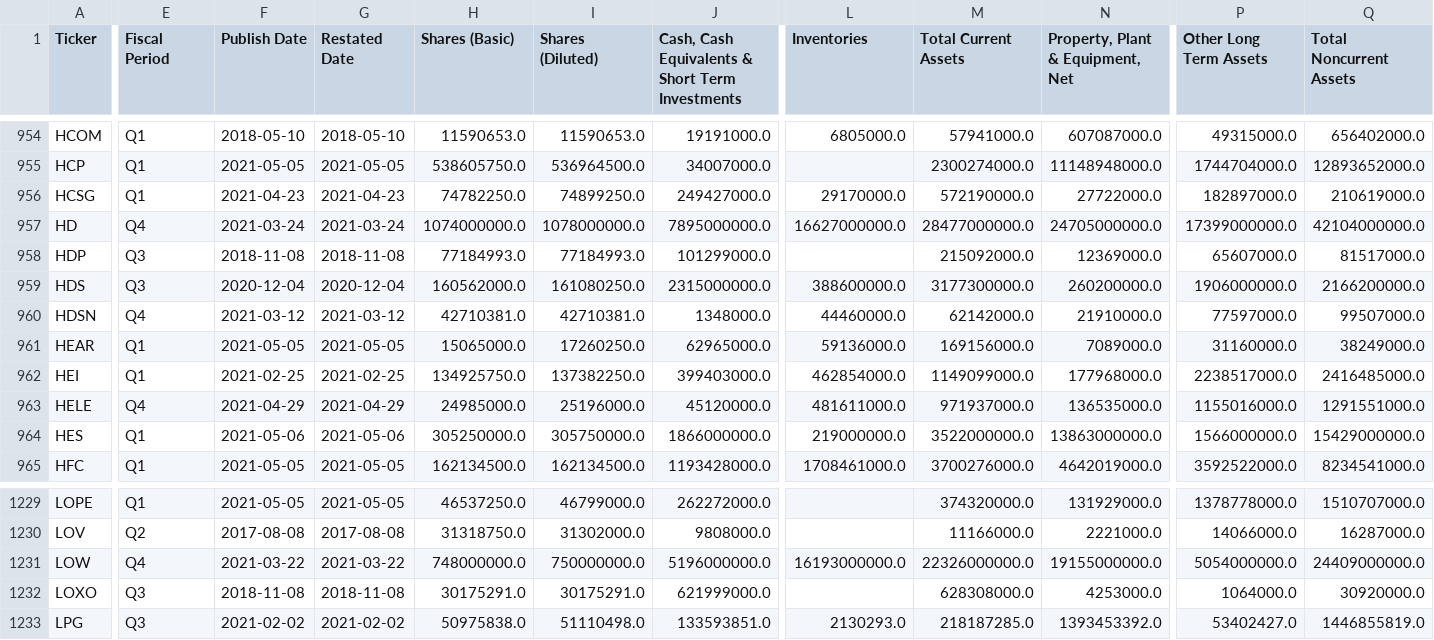
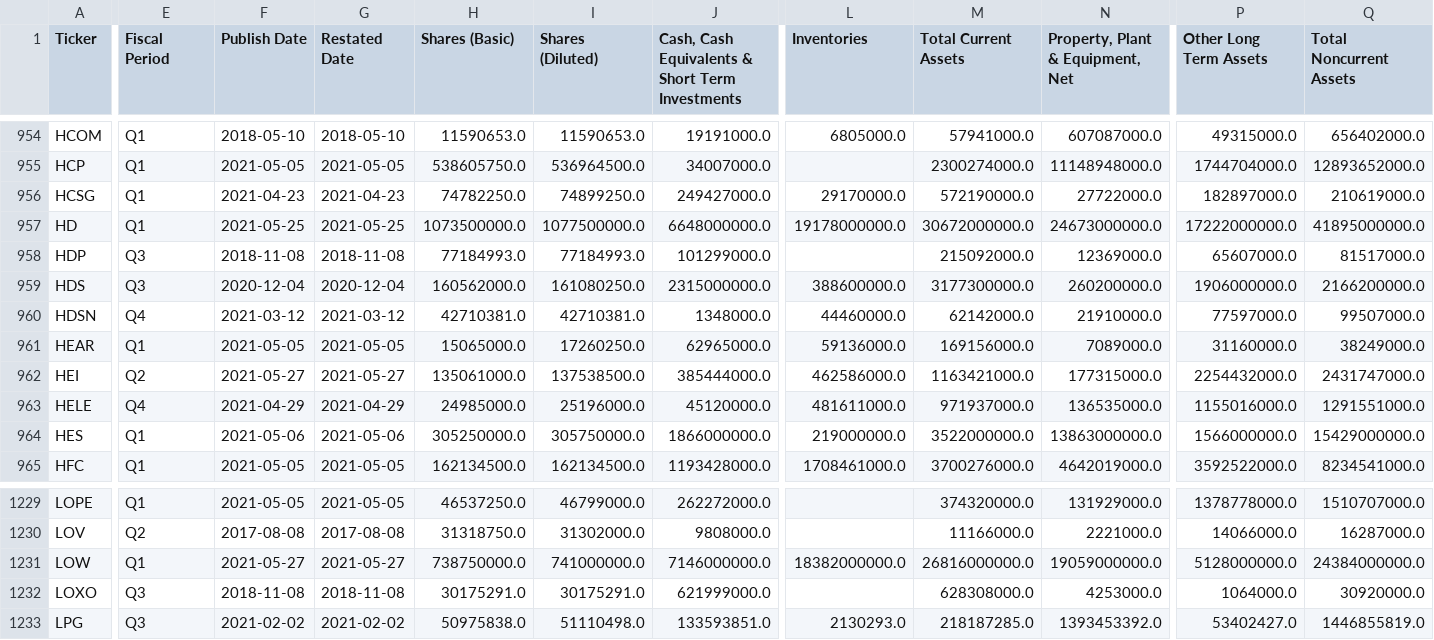
Before and after one commit to gardnmi/fundamental-stock-prediction, a CSV file: data/general_balance.csv, drawn as a sheet; only a part is shown, gaps mark what is left out; the diff covers the shown part only; the diff names each change by its address in the sheet, - before the commit and + after, or states it on an @@ line.

```diff
--- a/data/general_balance.csv
+++ b/data/general_balance.csv
-E957 (Fiscal Period): Q4
+E957 (Fiscal Period): Q1
-F957 (Publish Date): 2021-03-24
+F957 (Publish Date): 2021-05-25
-G957 (Restated Date): 2021-03-24
+G957 (Restated Date): 2021-05-25
-H957 (Shares (Basic)): 1074000000.0
+H957 (Shares (Basic)): 1073500000.0
-I957 (Shares (Diluted)): 1078000000.0
+I957 (Shares (Diluted)): 1077500000.0
-J957: 7895000000.0
+J957: 6648000000.0
-L957 (Inventories): 16627000000.0
+L957 (Inventories): 19178000000.0
-M957 (Total Current Assets): 28477000000.0
+M957 (Total Current Assets): 30672000000.0
-N957 (Property, Plant & Equipment, Net): 24705000000.0
+N957 (Property, Plant & Equipment, Net): 24673000000.0
-P957 (Other Long Term Assets): 17399000000.0
+P957 (Other Long Term Assets): 17222000000.0
-Q957 (Total Noncurrent Assets): 42104000000.0
+Q957 (Total Noncurrent Assets): 41895000000.0
-E962 (Fiscal Period): Q1
+E962 (Fiscal Period): Q2
-F962 (Publish Date): 2021-02-25
+F962 (Publish Date): 2021-05-27
-G962 (Restated Date): 2021-02-25
+G962 (Restated Date): 2021-05-27
-H962 (Shares (Basic)): 134925750.0
+H962 (Shares (Basic)): 135061000.0
-I962 (Shares (Diluted)): 137382250.0
+I962 (Shares (Diluted)): 137538500.0
-J962: 399403000.0
+J962: 385444000.0
-L962 (Inventories): 462854000.0
+L962 (Inventories): 462586000.0
-M962 (Total Current Assets): 1149099000.0
+M962 (Total Current Assets): 1163421000.0
-N962 (Property, Plant & Equipment, Net): 177968000.0
+N962 (Property, Plant & Equipment, Net): 177315000.0
-P962 (Other Long Term Assets): 2238517000.0
+P962 (Other Long Term Assets): 2254432000.0
-Q962 (Total Noncurrent Assets): 2416485000.0
+Q962 (Total Noncurrent Assets): 2431747000.0
-E1231 (Fiscal Period): Q4
+E1231 (Fiscal Period): Q1
-F1231 (Publish Date): 2021-03-22
+F1231 (Publish Date): 2021-05-27
-G1231 (Restated Date): 2021-03-22
+G1231 (Restated Date): 2021-05-27
-H1231 (Shares (Basic)): 748000000.0
+H1231 (Shares (Basic)): 738750000.0
-I1231 (Shares (Diluted)): 750000000.0
+I1231 (Shares (Diluted)): 741000000.0
-J1231: 5196000000.0
+J1231: 7146000000.0
-L1231 (Inventories): 16193000000.0
+L1231 (Inventories): 18382000000.0
-M1231 (Total Current Assets): 22326000000.0
+M1231 (Total Current Assets): 26816000000.0
-N1231 (Property, Plant & Equipment, Net): 19155000000.0
+N1231 (Property, Plant & Equipment, Net): 19059000000.0
-P1231 (Other Long Term Assets): 5054000000.0
+P1231 (Other Long Term Assets): 5128000000.0
-Q1231 (Total Noncurrent Assets): 24409000000.0
+Q1231 (Total Noncurrent Assets): 24384000000.0
```
Also changed, not shown: 129 edited cells elsewhere in this file, analyst_growth_estimates.csv, data/general_cashflow.csv, 5 other files.
